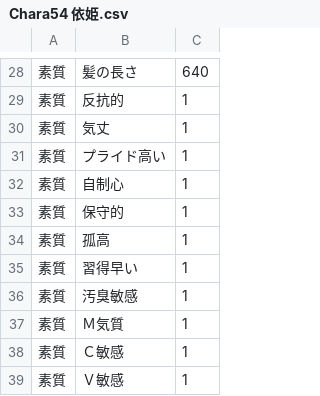
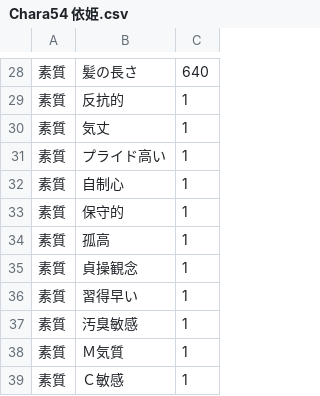
Before and after one commit to wamekukyouzin/eratohoK, a CSV file: CSV/Chara/Chara54 依姫.csv, drawn as a sheet; only a part is shown, gaps mark what is left out; the shorter side is filled out with more unchanged rows; the diff names each change by its address in the sheet, - before the commit and + after, or states it on an @@ line.

Commit message:
依姫に貞操観念を追加。

```diff
--- a/CSV/Chara/Chara54 依姫.csv
+++ b/CSV/Chara/Chara54 依姫.csv
+row 35: 素質 | 貞操観念 | 1
```
